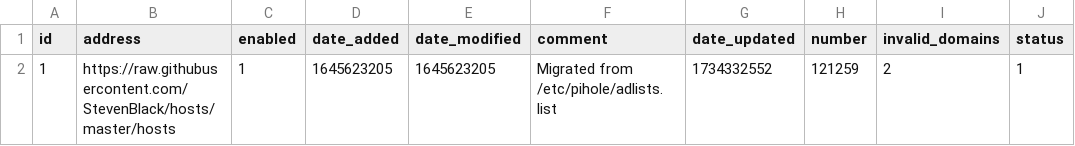
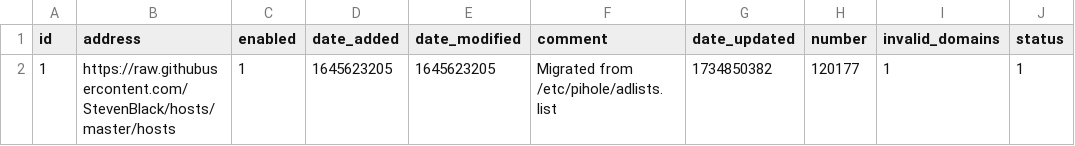
Before and after one commit to federicoalvarez-github/my-pihole-lists, a CSV file: adlist.csv, drawn as a sheet.

Commit message:
Updated December 23, 2024  1:00AM

```diff
--- a/adlist.csv
+++ b/adlist.csv
@@ -1,2 +1,2 @@
 id,address,enabled,date_added,date_modified,comment,date_updated,number,invalid_domains,status
-1,https://raw.githubusercontent.com/StevenBlack/hosts/master/hosts,1,1645623205,1645623205,"Migrated from /etc/pihole/adlists.list",1734332552,121259,2,1
+1,https://raw.githubusercontent.com/StevenBlack/hosts/master/hosts,1,1645623205,1645623205,"Migrated from /etc/pihole/adlists.list",1734850382,120177,1,1
```
